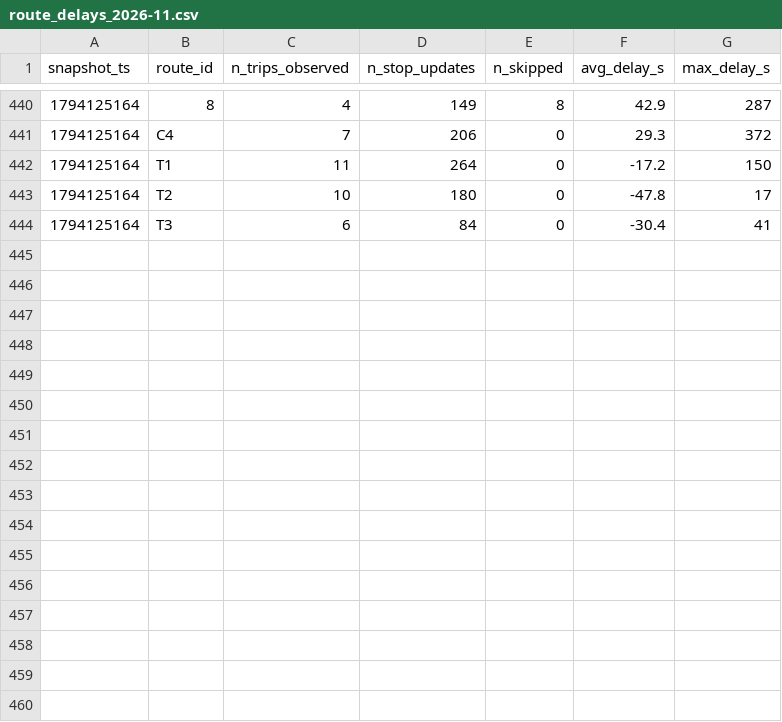
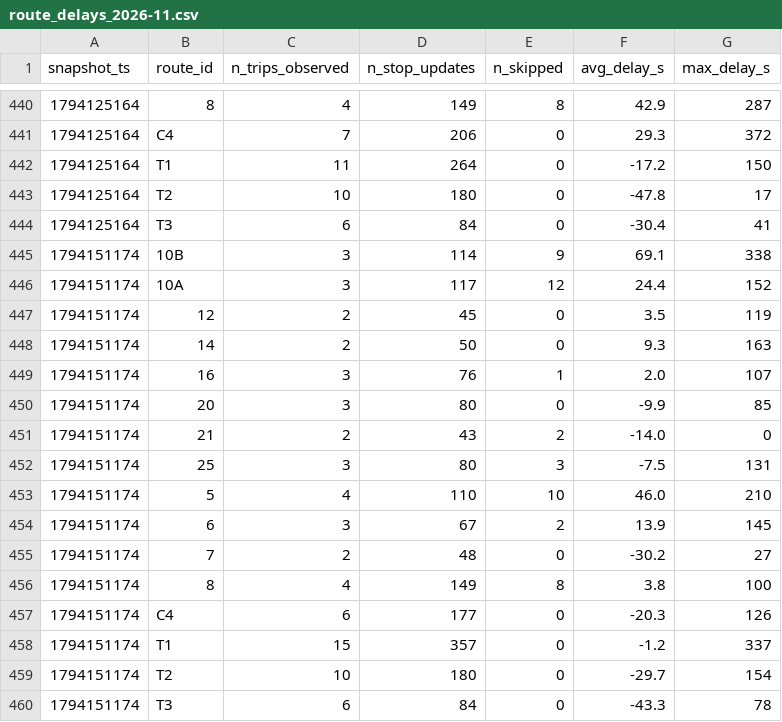
Before and after one commit to mayahamdy/smart-mobility-lemans, a CSV file: data/history/route_delays_2026-11.csv, drawn as a sheet; only a part is shown, gaps mark what is left out; the diff names each change by its address in the sheet, - before the commit and + after, or states it on an @@ line.

```diff
--- a/data/history/route_delays_2026-11.csv
+++ b/data/history/route_delays_2026-11.csv
+row 445: 1794151174 | 10B | 3 | 114 | 9 | 69.1 | 338
+row 446: 1794151174 | 10A | 3 | 117 | 12 | 24.4 | 152
+row 447: 1794151174 | 12 | 2 | 45 | 0 | 3.5 | 119
+row 448: 1794151174 | 14 | 2 | 50 | 0 | 9.3 | 163
+row 449: 1794151174 | 16 | 3 | 76 | 1 | 2.0 | 107
+row 450: 1794151174 | 20 | 3 | 80 | 0 | -9.9 | 85
+row 451: 1794151174 | 21 | 2 | 43 | 2 | -14.0 | 0
+row 452: 1794151174 | 25 | 3 | 80 | 3 | -7.5 | 131
+row 453: 1794151174 | 5 | 4 | 110 | 10 | 46.0 | 210
+row 454: 1794151174 | 6 | 3 | 67 | 2 | 13.9 | 145
+row 455: 1794151174 | 7 | 2 | 48 | 0 | -30.2 | 27
+row 456: 1794151174 | 8 | 4 | 149 | 8 | 3.8 | 100
+row 457: 1794151174 | C4 | 6 | 177 | 0 | -20.3 | 126
+row 458: 1794151174 | T1 | 15 | 357 | 0 | -1.2 | 337
+row 459: 1794151174 | T2 | 10 | 180 | 0 | -29.7 | 154
+row 460: 1794151174 | T3 | 6 | 84 | 0 | -43.3 | 78
```
Also changed, not shown: 1 other file.
